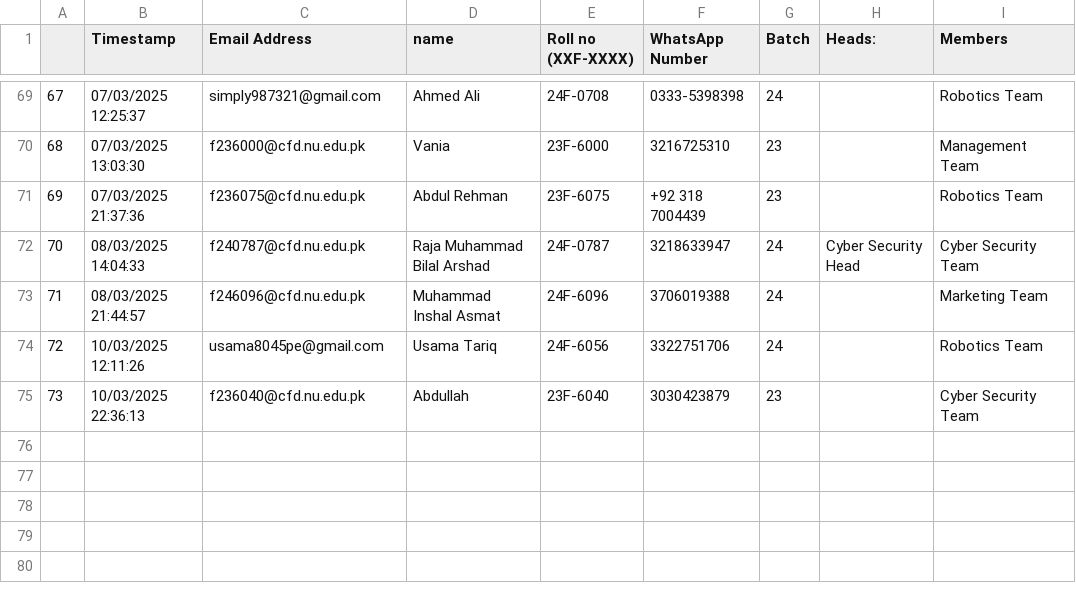
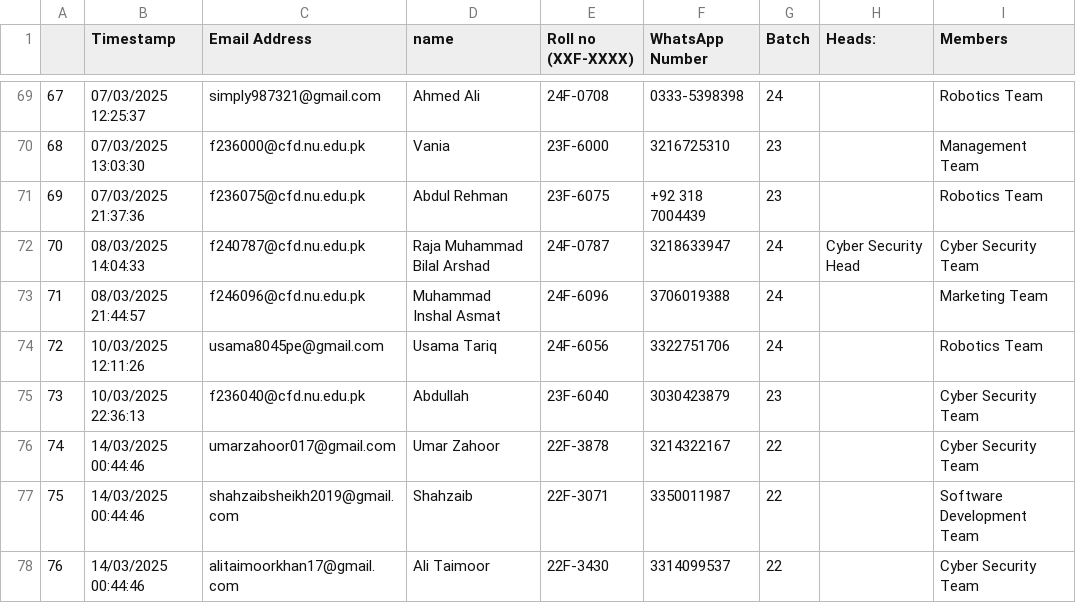
Before and after one commit to Z-K11/ieee_student_branch_spreadsheet_classifier, a CSV file: csv_file/inductions.csv, drawn as a sheet; only a part is shown, gaps mark what is left out; the diff names each change by its address in the sheet, - before the commit and + after, or states it on an @@ line.

Commit message:
Classify all the team members into their respective team files

```diff
--- a/csv_file/inductions.csv
+++ b/csv_file/inductions.csv
+row 76: 74 | 14/03/2025 00:44:46 | umarzahoor017@gmail.com | Umar Zahoor | 22F-3878 | 3214322167 | 22 |  | Cyber Security Team
+row 77: 75 | 14/03/2025 00:44:46 | shahzaibsheikh2019@gmail.com | Shahzaib | 22F-3071 | 3350011987 | 22 |  | Software Development Team
+row 78: 76 | 14/03/2025 00:44:46 | alitaimoorkhan17@gmail.com | Ali Taimoor | 22F-3430 | 3314099537 | 22 |  | Cyber Security Team
```
Also changed, not shown: 8 other files.
